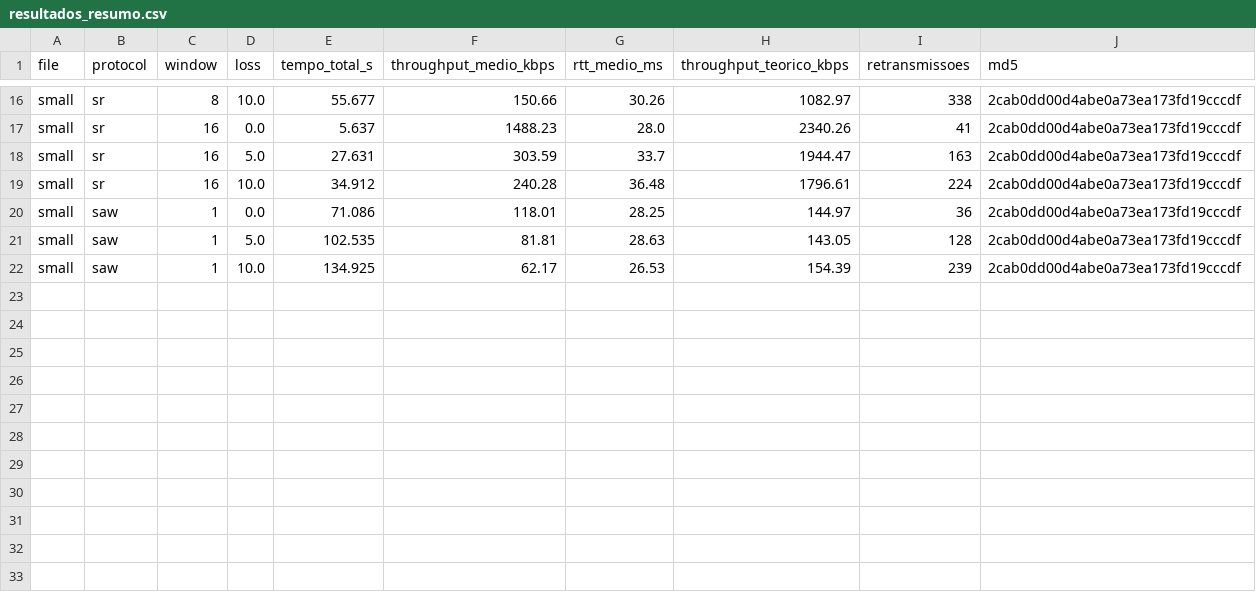
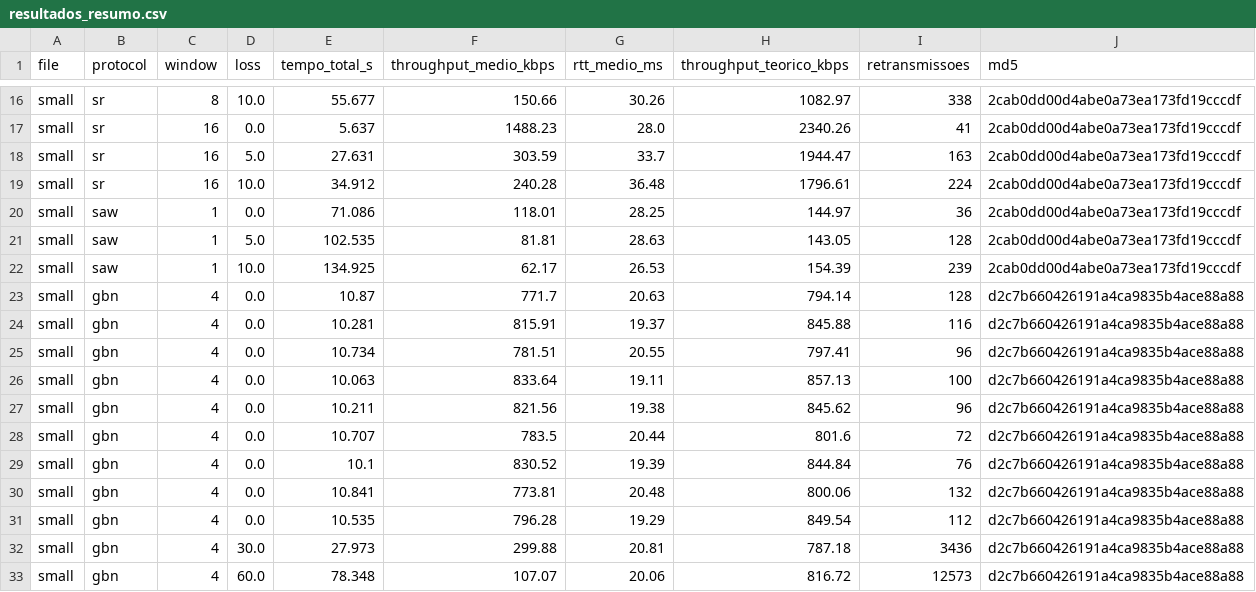
Before and after one commit to ArthurNeves0512/TR2, a CSV file: TRABALHO_FINAL/resultados_resumo.csv, drawn as a sheet; only a part is shown, gaps mark what is left out; the diff names each change by its address in the sheet, - before the commit and + after, or states it on an @@ line.

```diff
--- a/TRABALHO_FINAL/resultados_resumo.csv
+++ b/TRABALHO_FINAL/resultados_resumo.csv
+row 23: small | gbn | 4 | 0.0 | 10.87 | 771.7 | 20.63 | 794.14 | 128 | d2c7b660426191a4ca9835b4ace88a88
+row 24: small | gbn | 4 | 0.0 | 10.281 | 815.91 | 19.37 | 845.88 | 116 | d2c7b660426191a4ca9835b4ace88a88
+row 25: small | gbn | 4 | 0.0 | 10.734 | 781.51 | 20.55 | 797.41 | 96 | d2c7b660426191a4ca9835b4ace88a88
+row 26: small | gbn | 4 | 0.0 | 10.063 | 833.64 | 19.11 | 857.13 | 100 | d2c7b660426191a4ca9835b4ace88a88
+row 27: small | gbn | 4 | 0.0 | 10.211 | 821.56 | 19.38 | 845.62 | 96 | d2c7b660426191a4ca9835b4ace88a88
+row 28: small | gbn | 4 | 0.0 | 10.707 | 783.5 | 20.44 | 801.6 | 72 | d2c7b660426191a4ca9835b4ace88a88
+row 29: small | gbn | 4 | 0.0 | 10.1 | 830.52 | 19.39 | 844.84 | 76 | d2c7b660426191a4ca9835b4ace88a88
+row 30: small | gbn | 4 | 0.0 | 10.841 | 773.81 | 20.48 | 800.06 | 132 | d2c7b660426191a4ca9835b4ace88a88
+row 31: small | gbn | 4 | 0.0 | 10.535 | 796.28 | 19.29 | 849.54 | 112 | d2c7b660426191a4ca9835b4ace88a88
+row 32: small | gbn | 4 | 30.0 | 27.973 | 299.88 | 20.81 | 787.18 | 3436 | d2c7b660426191a4ca9835b4ace88a88
+row 33: small | gbn | 4 | 60.0 | 78.348 | 107.07 | 20.06 | 816.72 | 12573 | d2c7b660426191a4ca9835b4ace88a88
```
Also changed, not shown: TRABALHO_FINAL/tabela_comparativa.csv, 20 other files.
